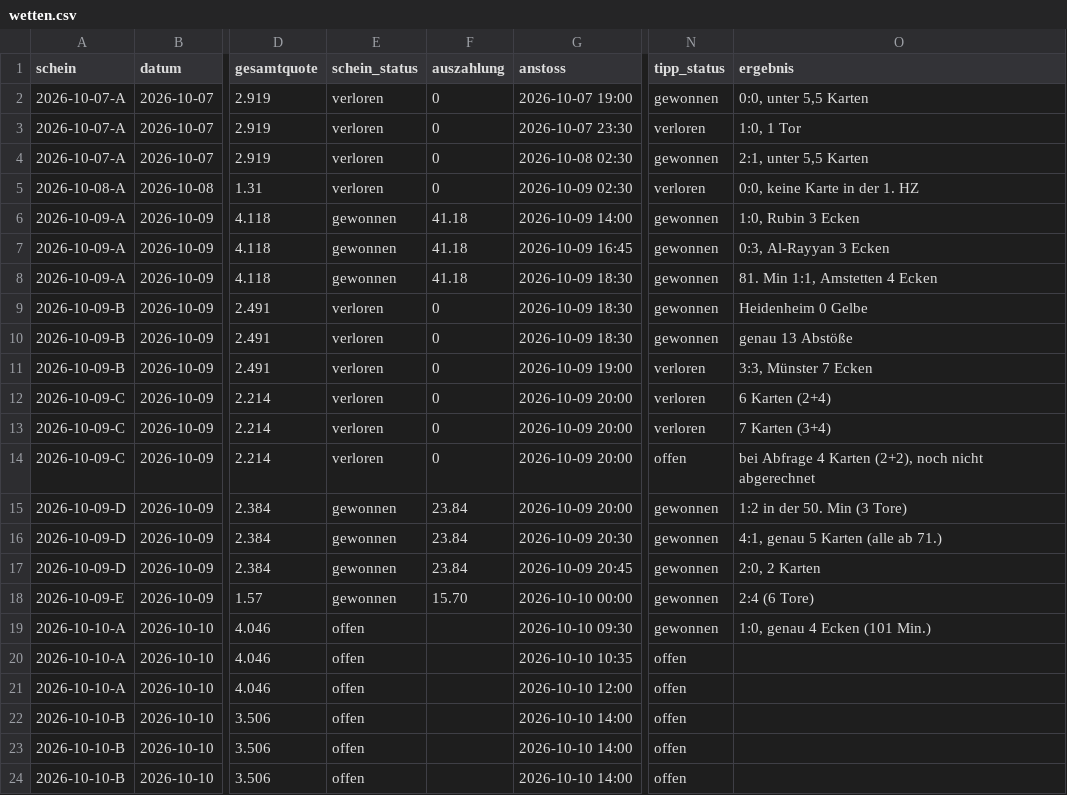
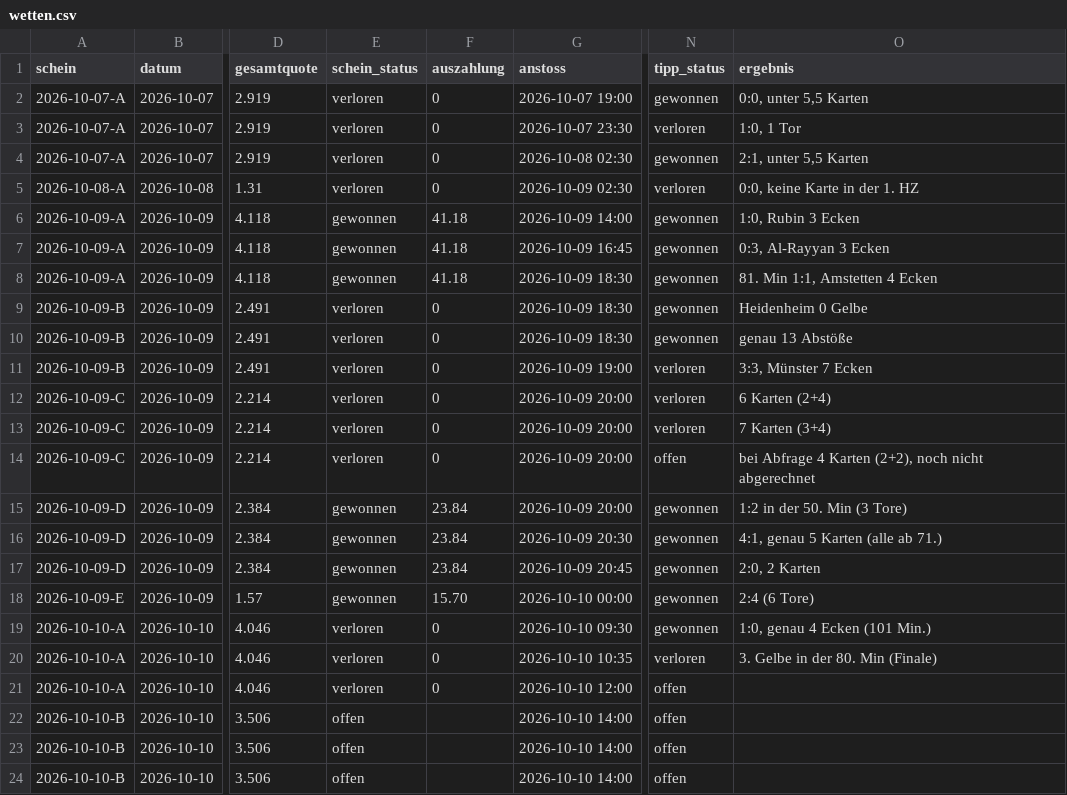
Before and after one commit to peatxxxx-star/trend-scanner, a CSV file: wetten.csv, drawn as a sheet; only a part is shown, gaps mark what is left out; the diff names each change by its address in the sheet, - before the commit and + after, or states it on an @@ line.

```diff
--- a/wetten.csv
+++ b/wetten.csv
-E19:E21 (schein_status): offen
+E19:E21 (schein_status): verloren
-F19:F21 (auszahlung): (empty)
+F19:F21 (auszahlung): 0
-N20 (tipp_status): offen
+N20 (tipp_status): verloren
-O20 (ergebnis): (empty)
+O20 (ergebnis): 3. Gelbe in der 80. Min (Finale)
```
